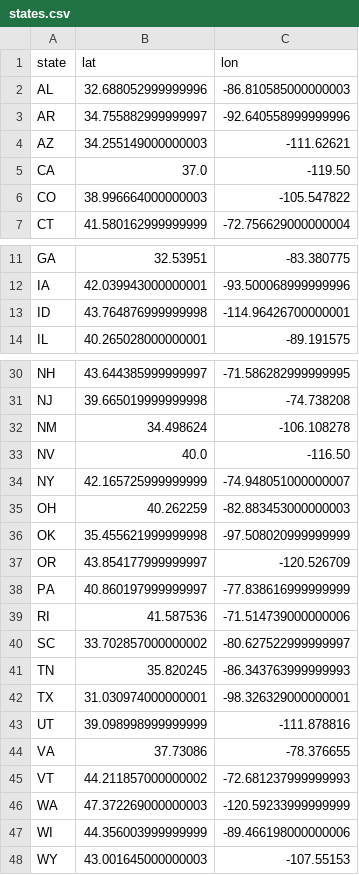
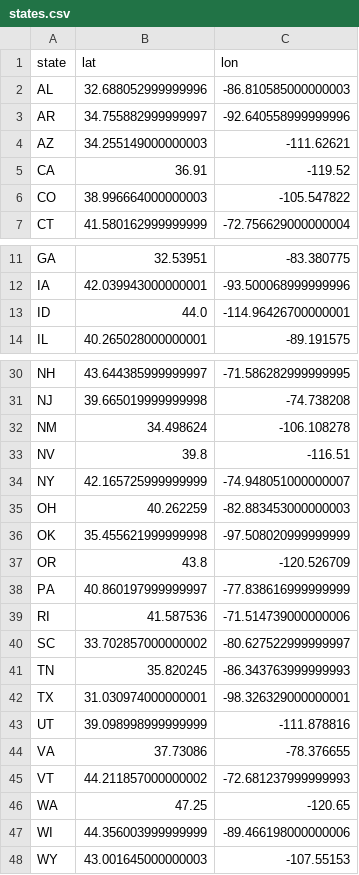
Before and after one commit to jgranna/tidytuesday, a CSV file: 2021-04-13/data/states.csv, drawn as a sheet; only a part is shown, gaps mark what is left out.

```diff
--- a/2021-04-13/data/states.csv
+++ b/2021-04-13/data/states.csv
@@ -4,3 +4,3 @@ AR,34.755882999999997,-92.640558999999996
 AZ,34.255149000000003,-111.62621
-CA,37.0,-119.50
+CA,36.91,-119.52
 CO,38.996664000000003,-105.547822
@@ -12,3 +12,3 @@ GA,32.53951,-83.380775
 IA,42.039943000000001,-93.500068999999996
-ID,43.764876999999998,-114.96426700000001
+ID,44.0,-114.96426700000001
 IL,40.265028000000001,-89.191575
@@ -32,3 +32,3 @@ NJ,39.665019999999998,-74.738208
 NM,34.498624,-106.108278
-NV,40.0,-116.50
+NV,39.8,-116.51
 NY,42.165725999999999,-74.948051000000007
@@ -36,3 +36,3 @@ OH,40.262259,-82.883453000000003
 OK,35.455621999999998,-97.508020999999999
-OR,43.854177999999997,-120.526709
+OR,43.8,-120.526709
 PA,40.860197999999997,-77.838616999999999
@@ -45,3 +45,3 @@ VA,37.73086,-78.376655
 VT,44.211857000000002,-72.681237999999993
-WA,47.372269000000003,-120.59233999999999
+WA,47.25,-120.65
 WI,44.356003999999999,-89.466198000000006
```
Also changed, not shown: 3 other files.
